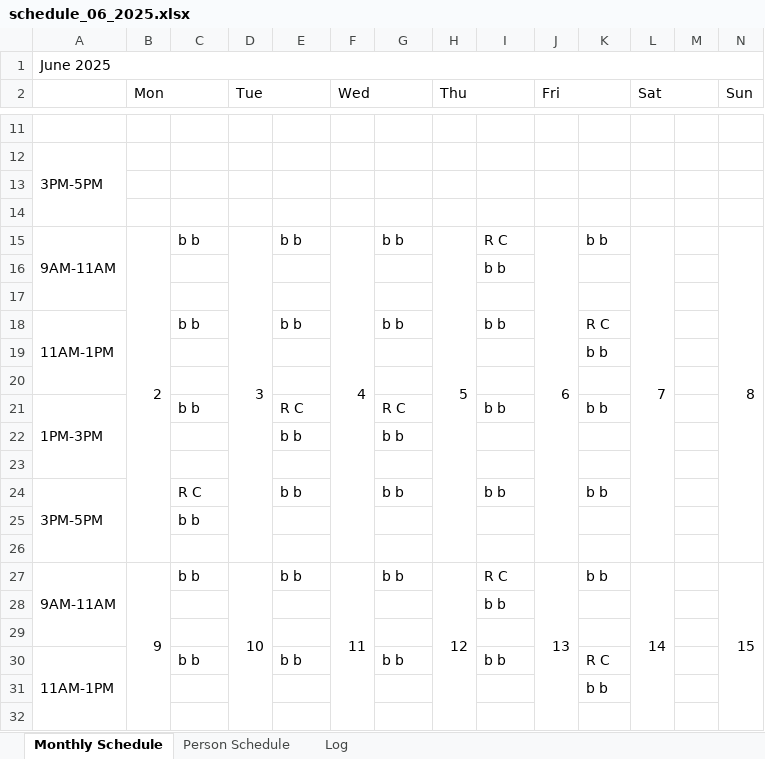
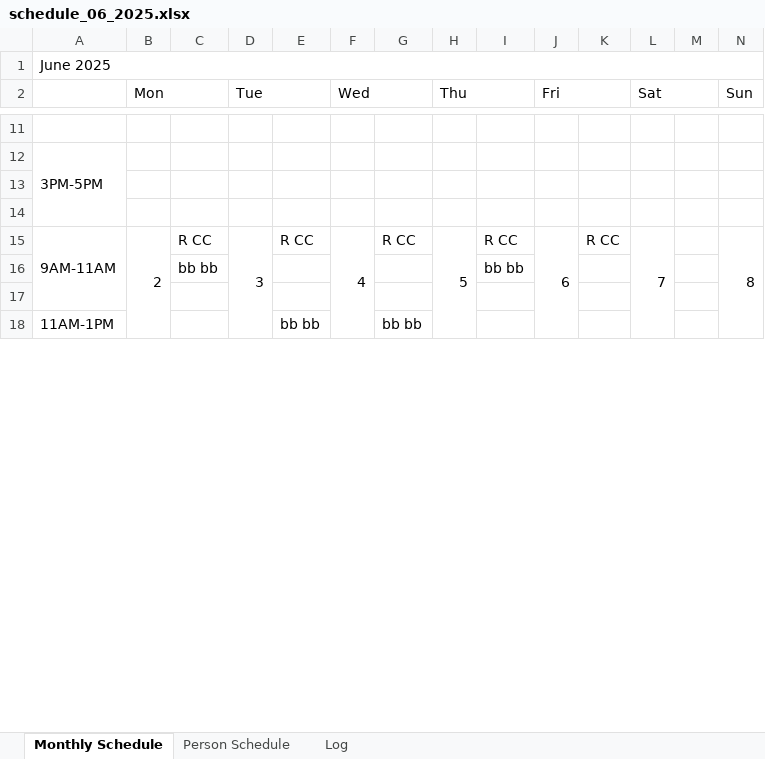
Before and after one commit to rrogerc/smr_scheduler, an Excel workbook: schedule_06_2025.xlsx, sheet Monthly Schedule, drawn as a sheet; only a part is shown, gaps mark what is left out; values as stored, in another font and other column widths than the file's, no cell formats; removed rows and columns are numbered as before the commit, all else as after; the diff covers the shown part only; the diff names each change by its address in the sheet, - before the commit and + after, or states it on an @@ line.

```diff
--- a/schedule_06_2025.xlsx (sheet Monthly Schedule)
+++ b/schedule_06_2025.xlsx (sheet Monthly Schedule)
-B15:B26 merged
+B15:B26 merged
-C15: b b
+C15: R CC
-D15:D26 merged
+D15:D26 merged
-E15: b b
+E15: R CC
-F15:F26 merged
+F15:F26 merged
-G15: b b
+G15: R CC
-H15:H26 merged
+H15:H26 merged
-I15: R C
+I15: R CC
-J15:J26 merged
+J15:J26 merged
-K15: b b
+K15: R CC
-L15:L26 merged
+L15:L26 merged
-N15:N26 merged
+N15:N26 merged
-row 16:  |  |  |  |  |  |  |  | b b
+row 16:  |  | bb bb |  |  |  |  |  | bb bb
-row 18: 11AM-1PM |  | b b |  | b b |  | b b |  | b b |  | R C
-row 19:  |  |  |  |  |  |  |  |  |  | b b
-row 18: (empty)
+row 18: 11AM-1PM |  |  |  | bb bb |  | bb bb
+A18:A20 merged
-row 21: 1PM-3PM |  | b b |  | R C |  | R C |  | b b |  | b b
-row 22:  |  |  |  | b b |  | b b
-row 23: (empty)
-row 24: 3PM-5PM |  | R C |  | b b |  | b b |  | b b |  | b b
-row 25:  |  | b b
-row 26: (empty)
-row 27: 9AM-11AM | 9 | b b | 10 | b b | 11 | b b | 12 | R C | 13 | b b | 14 |  | 15
-row 28:  |  |  |  |  |  |  |  | b b
-row 29: (empty)
-row 30: 11AM-1PM |  | b b |  | b b |  | b b |  | b b |  | R C
-row 31:  |  |  |  |  |  |  |  |  |  | b b
-row 32: (empty)
```
Also changed, not shown: 47 added rows, 34 removed rows, 1 edited cell and merged cells elsewhere in this sheet, sheet Log, sheet Person Schedule, cell formats, 2 other files.
